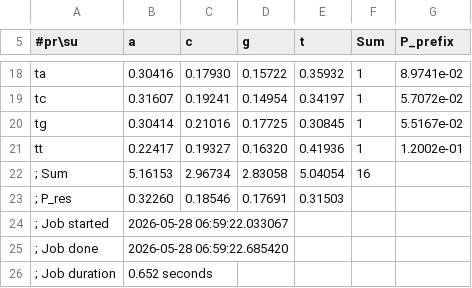
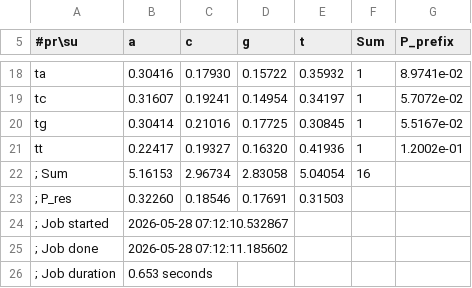
Before and after one commit to frey-tns/DNA-kmer-analysis, a TSV file: data/bg-models/yeast_all-upstream-noorf_mkv2.tsv, drawn as a sheet; only a part is shown, gaps mark what is left out.

```diff
--- a/data/bg-models/yeast_all-upstream-noorf_mkv2.tsv
+++ b/data/bg-models/yeast_all-upstream-noorf_mkv2.tsv
@@ -23,4 +23,4 @@ tt	0.22417	0.19327	0.16320	0.41936	1	1.2002e-01
 ; P_res	0.32260	0.18546	0.17691	0.31503
-; Job started	2026-05-28 06:59:22.033067
-; Job done	2026-05-28 06:59:22.685420
-; Job duration	0.652 seconds
+; Job started	2026-05-28 07:12:10.532867
+; Job done	2026-05-28 07:12:11.185602
+; Job duration	0.653 seconds
```
Also changed, not shown: data/bg-models/yeast_all-upstream-noorf_mkv0.tsv, data/bg-models/yeast_all-upstream-noorf_mkv1.tsv, 5 other files.
